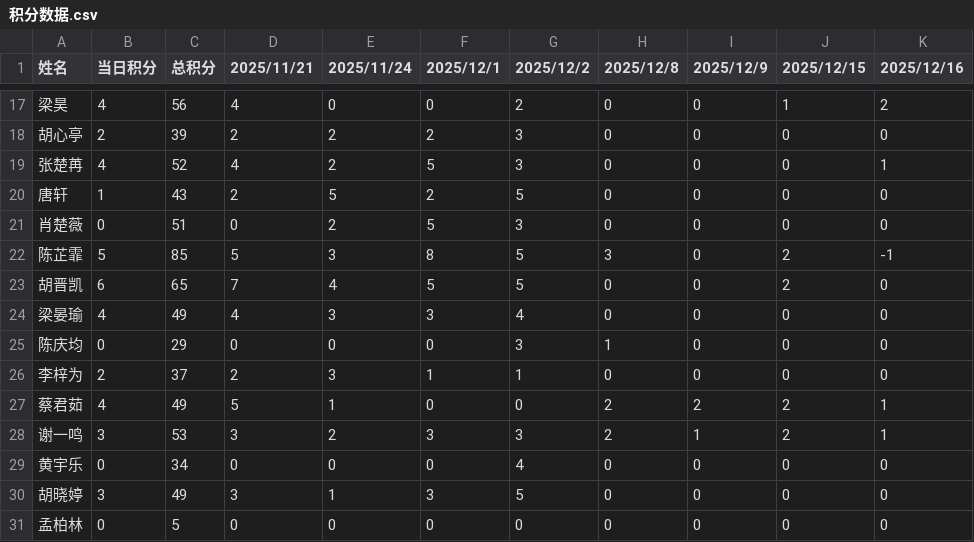
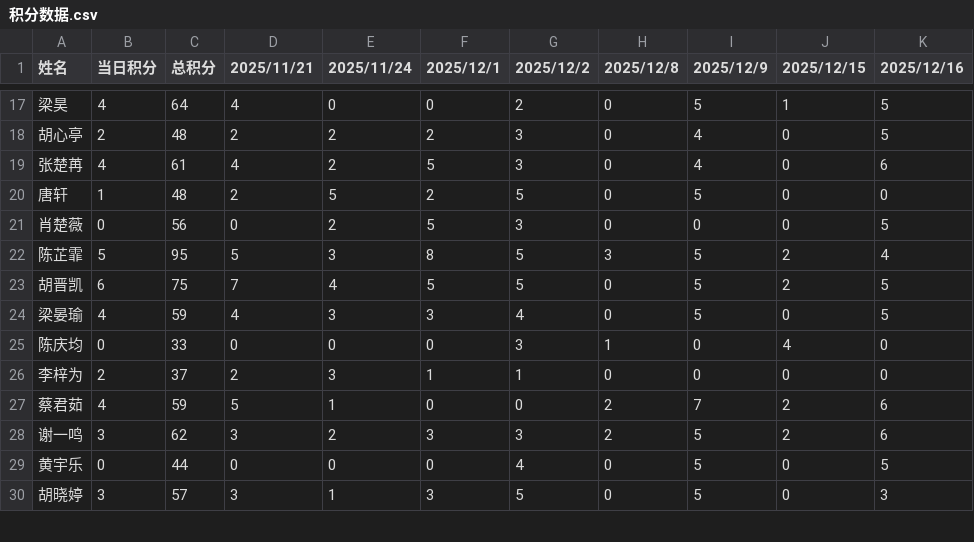
Before and after one commit to Hong-JL/jifenbang, a CSV file: 积分数据.csv, drawn as a sheet; only a part is shown, gaps mark what is left out; the diff covers the shown part only.

```diff
--- a/积分数据.csv
+++ b/积分数据.csv
@@ -17,15 +17,14 @@
-梁昊,4,56,4,0,0,2,0,0,1,2
-胡心亭,2,39,2,2,2,3,0,0,0,0
-张楚苒,4,52,4,2,5,3,0,0,0,1
-唐轩,1,43,2,5,2,5,0,0,0,0
-肖楚薇,0,51,0,2,5,3,0,0,0,0
-陈芷霏,5,85,5,3,8,5,3,0,2,-1
-胡晋凯,6,65,7,4,5,5,0,0,2,0
-梁晏瑜,4,49,4,3,3,4,0,0,0,0
-陈庆均,0,29,0,0,0,3,1,0,0,0
+梁昊,4,64,4,0,0,2,0,5,1,5
+胡心亭,2,48,2,2,2,3,0,4,0,5
+张楚苒,4,61,4,2,5,3,0,4,0,6
+唐轩,1,48,2,5,2,5,0,5,0,0
+肖楚薇,0,56,0,2,5,3,0,0,0,5
+陈芷霏,5,95,5,3,8,5,3,5,2,4
+胡晋凯,6,75,7,4,5,5,0,5,2,5
+梁晏瑜,4,59,4,3,3,4,0,5,0,5
+陈庆均,0,33,0,0,0,3,1,0,4,0
 李梓为,2,37,2,3,1,1,0,0,0,0
-蔡君茹,4,49,5,1,0,0,2,2,2,1
-谢一鸣,3,53,3,2,3,3,2,1,2,1
-黄宇乐,0,34,0,0,0,4,0,0,0,0
-胡晓婷,3,49,3,1,3,5,0,0,0,0
-孟柏林,0,5,0,0,0,0,0,0,0,0
+蔡君茹,4,59,5,1,0,0,2,7,2,6
+谢一鸣,3,62,3,2,3,3,2,5,2,6
+黄宇乐,0,44,0,0,0,4,0,5,0,5
+胡晓婷,3,57,3,1,3,5,0,5,0,3
```
Also changed, not shown: 1 removed row and 45 edited cells elsewhere in this file.
